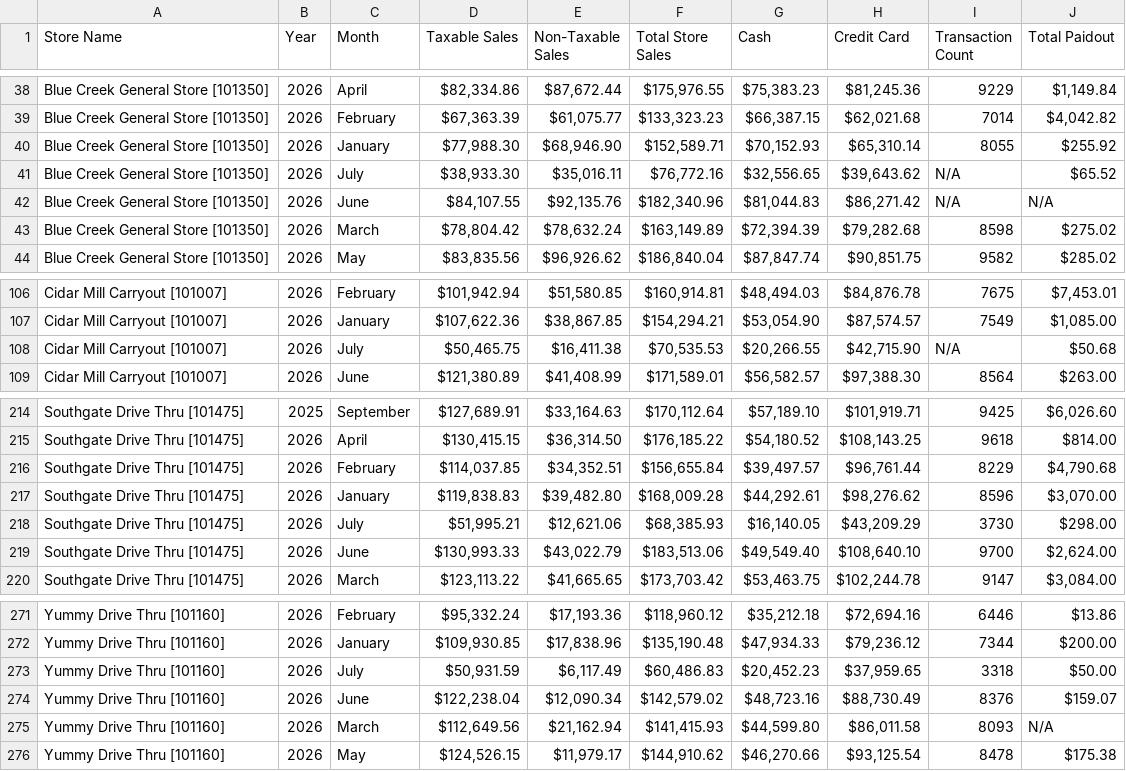
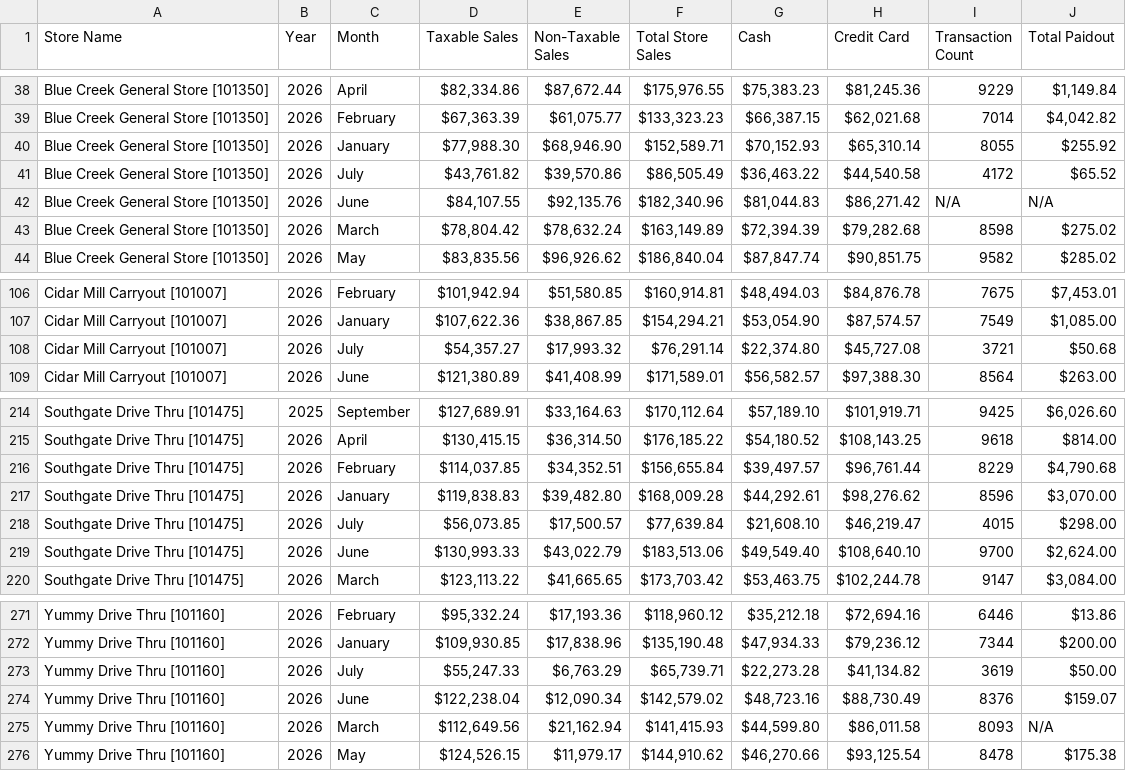
Before and after one commit to SHYAM555-BYTE/store-dashboard, a CSV file: end_of_month_report.csv, drawn as a sheet; only a part is shown, gaps mark what is left out.

```diff
--- a/end_of_month_report.csv
+++ b/end_of_month_report.csv
@@ -40,3 +40,3 @@ Blue Creek General Store [101350],2026,February,"$67,363.39","$61,075.77","$133,
 Blue Creek General Store [101350],2026,January,"$77,988.30","$68,946.90","$152,589.71","$70,152.93","$65,310.14",8055,$255.92
-Blue Creek General Store [101350],2026,July,"$38,933.30","$35,016.11","$76,772.16","$32,556.65","$39,643.62",N/A,$65.52
+Blue Creek General Store [101350],2026,July,"$43,761.82","$39,570.86","$86,505.49","$36,463.22","$44,540.58",4172,$65.52
 Blue Creek General Store [101350],2026,June,"$84,107.55","$92,135.76","$182,340.96","$81,044.83","$86,271.42",N/A,N/A
@@ -107,3 +107,3 @@ Cidar Mill Carryout [101007],2026,February,"$101,942.94","$51,580.85","$160,914.
 Cidar Mill Carryout [101007],2026,January,"$107,622.36","$38,867.85","$154,294.21","$53,054.90","$87,574.57",7549,"$1,085.00"
-Cidar Mill Carryout [101007],2026,July,"$50,465.75","$16,411.38","$70,535.53","$20,266.55","$42,715.90",N/A,$50.68
+Cidar Mill Carryout [101007],2026,July,"$54,357.27","$17,993.32","$76,291.14","$22,374.80","$45,727.08",3721,$50.68
 Cidar Mill Carryout [101007],2026,June,"$121,380.89","$41,408.99","$171,589.01","$56,582.57","$97,388.30",8564,$263.00
@@ -217,3 +217,3 @@ Southgate Drive Thru [101475],2026,February,"$114,037.85","$34,352.51","$156,655
 Southgate Drive Thru [101475],2026,January,"$119,838.83","$39,482.80","$168,009.28","$44,292.61","$98,276.62",8596,"$3,070.00"
-Southgate Drive Thru [101475],2026,July,"$51,995.21","$12,621.06","$68,385.93","$16,140.05","$43,209.29",3730,$298.00
+Southgate Drive Thru [101475],2026,July,"$56,073.85","$17,500.57","$77,639.84","$21,608.10","$46,219.47",4015,$298.00
 Southgate Drive Thru [101475],2026,June,"$130,993.33","$43,022.79","$183,513.06","$49,549.40","$108,640.10",9700,"$2,624.00"
@@ -272,3 +272,3 @@ Yummy Drive Thru [101160],2026,February,"$95,332.24","$17,193.36","$118,960.12",
 Yummy Drive Thru [101160],2026,January,"$109,930.85","$17,838.96","$135,190.48","$47,934.33","$79,236.12",7344,$200.00
-Yummy Drive Thru [101160],2026,July,"$50,931.59","$6,117.49","$60,486.83","$20,452.23","$37,959.65",3318,$50.00
+Yummy Drive Thru [101160],2026,July,"$55,247.33","$6,763.29","$65,739.71","$22,273.28","$41,134.82",3619,$50.00
 Yummy Drive Thru [101160],2026,June,"$122,238.04","$12,090.34","$142,579.02","$48,723.16","$88,730.49",8376,$159.07
```
Also changed, not shown: end_of_report.csv.
